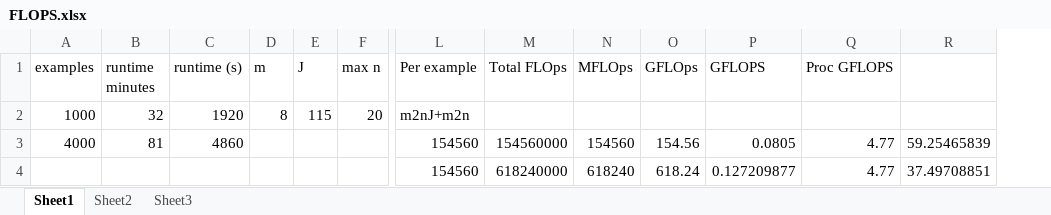
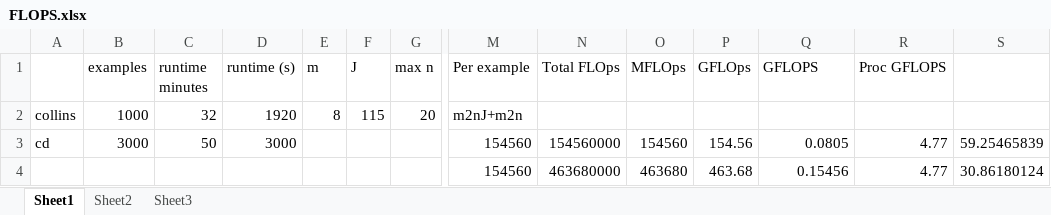
Before and after one commit to 5idaidai/cse250B-1, an Excel workbook: project2/FLOPS.xlsx, sheet Sheet1, drawn as a sheet; only a part is shown, gaps mark what is left out; values as stored, in another font and other column widths than the file's, no borders; removed rows and columns are numbered as before the commit, all else as after; rows hold the shown columns only; the diff names each change by its address in the sheet, - before the commit and + after, or states it on an @@ line.

Commit message:
new cd results

```diff
--- a/project2/FLOPS.xlsx (sheet Sheet1)
+++ b/project2/FLOPS.xlsx (sheet Sheet1)
+column A, rows 2-3: collins | cd
-B3 (examples): 4000
+B3 (examples): 3000
-C3 (runtime minutes): 81
+C3 (runtime minutes): 50
-D3 (runtime (s)): 4860
+D3 (runtime (s)): 3000
-row 4:  |  |  |  |  |  | 154560 | 618240000 | 618240 | 618.24 | 0.127209877 | 4.77 | 37.49708851
+row 4:  |  |  |  |  |  |  | 154560 | 463680000 | 463680 | 463.68 | 0.15456 | 4.77 | 30.86180124
```
Also changed, not shown: formulas that keep their value.
